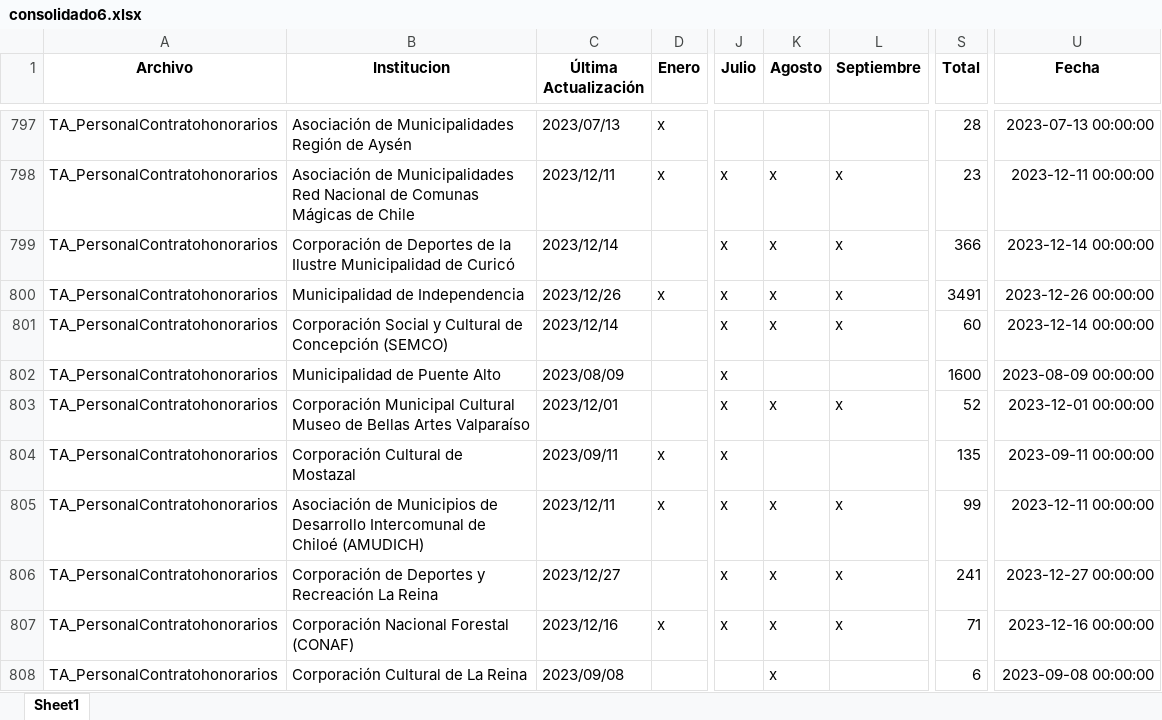
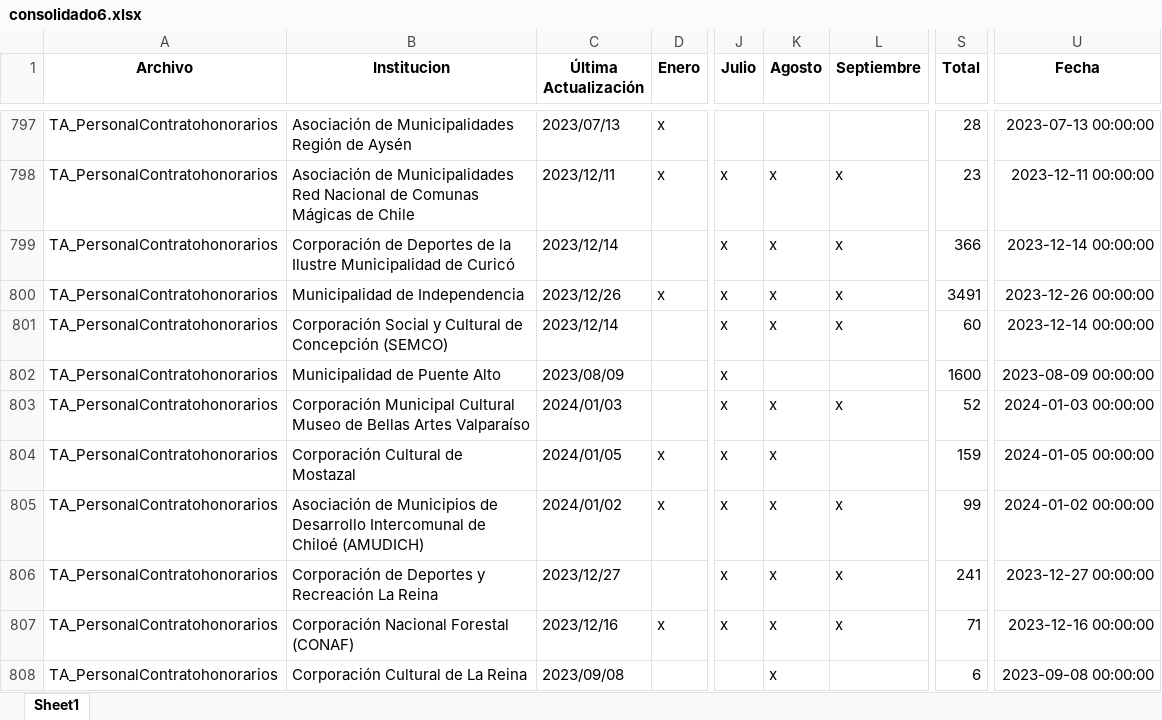
Before and after one commit to Sud-Austral/action_transparencia, an Excel workbook: consolidado6.xlsx, sheet Sheet1, drawn as a sheet; only a part is shown, gaps mark what is left out; values as stored, in another font and other column widths than the file's, no borders; the diff covers the shown part only; the diff names each change by its address in the sheet, - before the commit and + after, or states it on an @@ line.

```diff
--- a/consolidado6.xlsx (sheet Sheet1)
+++ b/consolidado6.xlsx (sheet Sheet1)
-C803 (Última Actualización): 2023/12/01
+C803 (Última Actualización): 2024/01/03
-U803 (Fecha): 2023-12-01 00:00:00
+U803 (Fecha): 2024-01-03 00:00:00
-C804 (Última Actualización): 2023/09/11
+C804 (Última Actualización): 2024/01/05
-K804 (Agosto): (empty)
+K804 (Agosto): x
-S804 (Total): 135
+S804 (Total): 159
-U804 (Fecha): 2023-09-11 00:00:00
+U804 (Fecha): 2024-01-05 00:00:00
-C805 (Última Actualización): 2023/12/11
+C805 (Última Actualización): 2024/01/02
-U805 (Fecha): 2023-12-11 00:00:00
+U805 (Fecha): 2024-01-02 00:00:00
```
Also changed, not shown: 262 edited cells elsewhere in this sheet.
